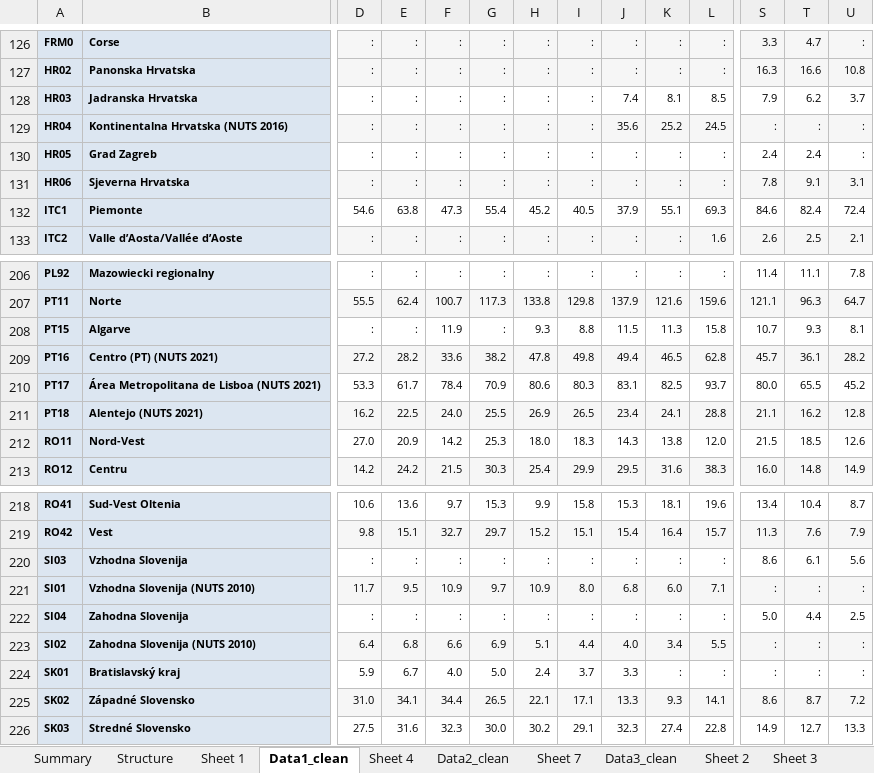
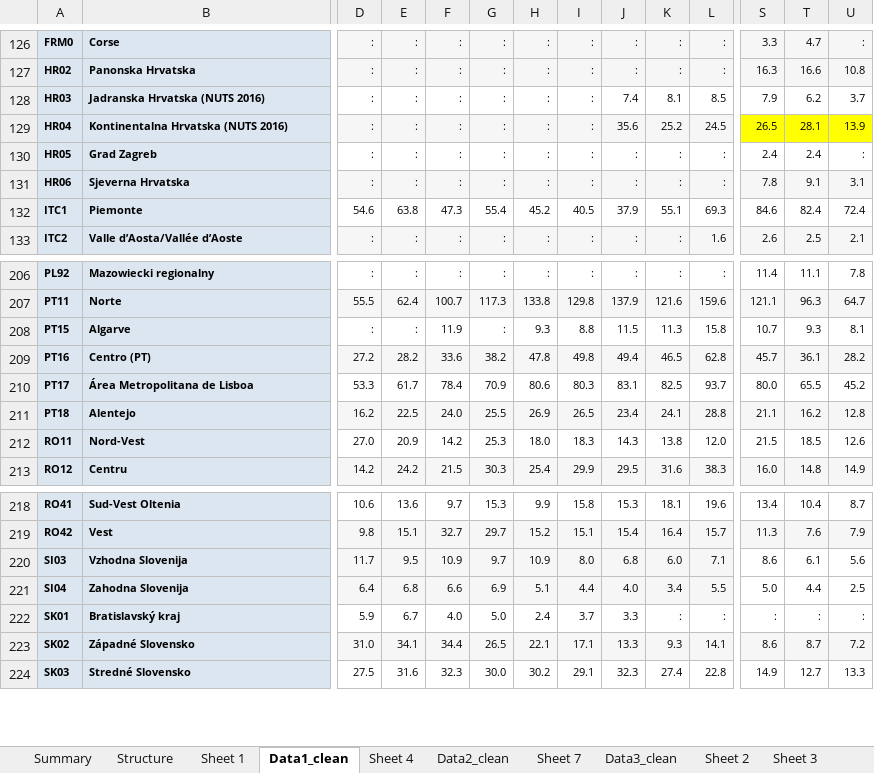
Before and after one commit to EliaDG/Master-Thesis, an Excel workbook: 01_data-input/Eurostat/lfst_r_lfu3pers.xlsx, sheet Data1_clean, drawn as a sheet; only a part is shown, gaps mark what is left out; values as stored, in another font and other column widths than the file's, no borders; removed rows and columns are numbered as before the commit, all else as after; rows hold the shown columns only; the diff covers the shown part only; the diff names each change by its address in the sheet, - before the commit and + after, or states it on an @@ line.

```diff
--- a/01_data-input/Eurostat/lfst_r_lfu3pers.xlsx (sheet Data1_clean)
+++ b/01_data-input/Eurostat/lfst_r_lfu3pers.xlsx (sheet Data1_clean)
-B128: Jadranska Hrvatska
+B128: Jadranska Hrvatska (NUTS 2016)
-S129: :
+S129: 26.5
-S129:U129 fill: #F6F6F6
+S129:U129 fill: #FFFF00
-T129: :
+T129: 28.1
-U129: :
+U129: 13.9
-B209: Centro (PT) (NUTS 2021)
+B209: Centro (PT)
-B210: Área Metropolitana de Lisboa (NUTS 2021)
+B210: Área Metropolitana de Lisboa
-B211: Alentejo (NUTS 2021)
+B211: Alentejo
-D220:L220 fill: none
+D220:L220 fill: #F6F6F6
-D220: :
+D220: 11.7
-E220: :
+E220: 9.5
-F220: :
+F220: 10.9
-G220: :
+G220: 9.7
-H220: :
+H220: 10.9
-I220: :
+I220: 8.0
-J220: :
+J220: 6.8
-K220: :
+K220: 6.0
-L220: :
+L220: 7.1
-row 221: SI01 | Vzhodna Slovenija (NUTS 2010) | 11.7 | 9.5 | 10.9 | 9.7 | 10.9 | 8.0 | 6.8 | 6.0 | 7.1 | : | : | :
-D221:L221 fill: none
+D221:L221 fill: #F6F6F6
-D221: :
+D221: 6.4
-E221: :
+E221: 6.8
-F221: :
+F221: 6.6
-G221: :
+G221: 6.9
-H221: :
+H221: 5.1
-I221: :
+I221: 4.4
-J221: :
+J221: 4.0
-K221: :
+K221: 3.4
-L221: :
+L221: 5.5
-row 223: SI02 | Zahodna Slovenija (NUTS 2010) | 6.4 | 6.8 | 6.6 | 6.9 | 5.1 | 4.4 | 4.0 | 3.4 | 5.5 | : | : | :
```
Also changed, not shown: 108 edited cells and cell formats elsewhere in this sheet, sheet Data2_clean, sheet Data3_clean, 01_data-input/Ardeco/RNUTN_Unemployment.xlsx, 01_data-input/Ardeco/RUWCDW_Wage.xlsx, 39 other files.
